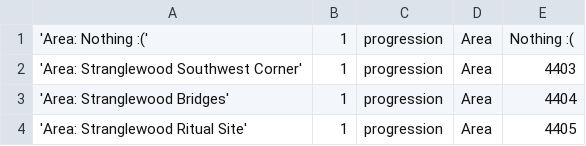
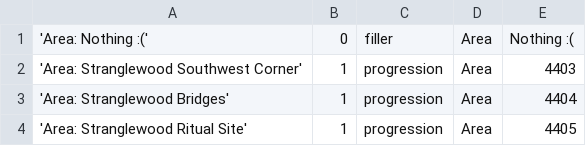
Before and after one commit to hutcheson8/Archipelago, a CSV file: worlds/osrs/LogicCSV/items_csv.csv, drawn as a sheet; only a part is shown.

Commit message:
clean up the item code while i'm here

```diff
--- a/worlds/osrs/LogicCSV/items_csv.csv
+++ b/worlds/osrs/LogicCSV/items_csv.csv
@@ -1,2 +1,2 @@
-"'Area: Nothing :('","1","progression","Area","Nothing :("
+"'Area: Nothing :('","0","filler","Area","Nothing :("
 "'Area: Stranglewood Southwest Corner'","1","progression","Area","4403"
```
Also changed, not shown: 1 other file.
